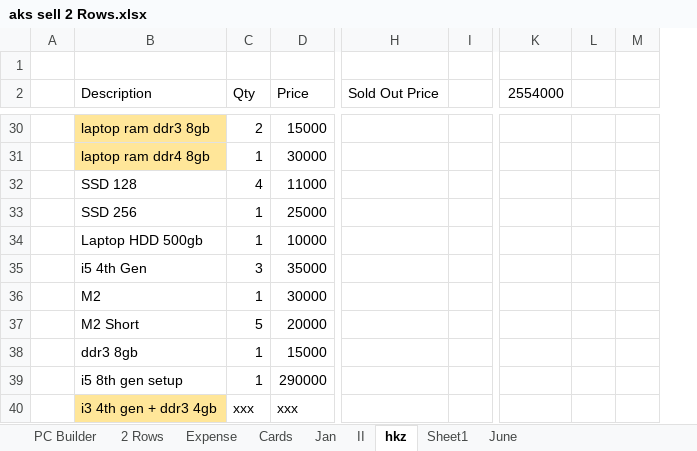
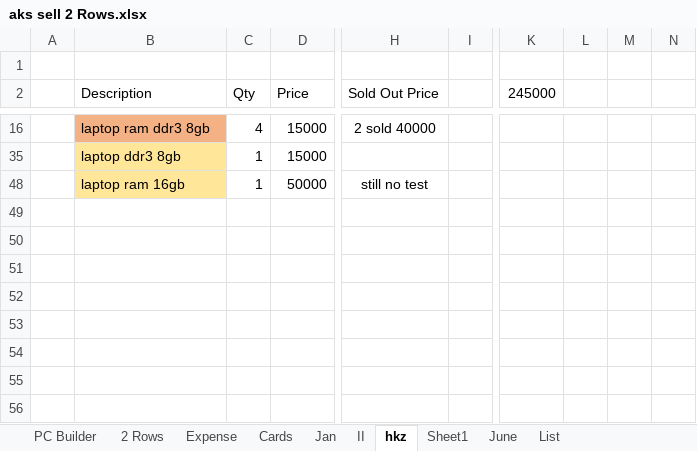
Before and after one commit to aksoe17/aksdata, an Excel workbook: aks sell 2 Rows.xlsx, sheet hkz, drawn as a sheet; only a part is shown, gaps mark what is left out; values as stored, in another font and other column widths than the file's, no borders; table styles not drawn; removed rows and columns are numbered as before the commit, all else as after; rows hold the shown columns only; the diff covers the shown part only; the diff names each change by its address in the sheet, - before the commit and + after, or states it on an @@ line.

```diff
--- a/aks sell 2 Rows.xlsx (sheet hkz)
+++ b/aks sell 2 Rows.xlsx (sheet hkz)
+sheet tab: List
-column I, empty
+column I, empty
-column K (2554000), empty
-column L, empty
-column M, empty
+column K (245000), empty
+column L, empty
+column M, empty
+column N, empty
-B16 fill: #FFE699
+B16 fill: #F4B183
-C16 (Qty): 2
+C16 (Qty): 4
-H16 (Sold Out Price): (empty)
+H16 (Sold Out Price): 2 sold 40000
-row 31:  | laptop ram ddr4 8gb | 1 | 30000
-row 32:  | SSD 128 | 4 | 11000
-row 33:  | SSD 256 | 1 | 25000
-row 34:  | Laptop HDD 500gb | 1 | 10000
-row 35:  | i5 4th Gen | 3 | 35000
-row 36:  | M2 | 1 | 30000
-row 37:  | M2 Short | 5 | 20000
-B35 (Description): ddr3 8gb
+B35 (Description): laptop ddr3 8gb
-B35 fill: none
+B35 fill: #FFE699
-row 39:  | i5 8th gen setup | 1 | 290000
-row 40:  | i3 4th gen + ddr3 4gb | xxx | xxx
+row 48:  | laptop ram 16gb | 1 | 50000 | still no test
```
Also changed, not shown: 26 removed rows and 2 edited cells elsewhere in this sheet, sheet II, formulas that keep their value, hidden cells, 1 other file.
